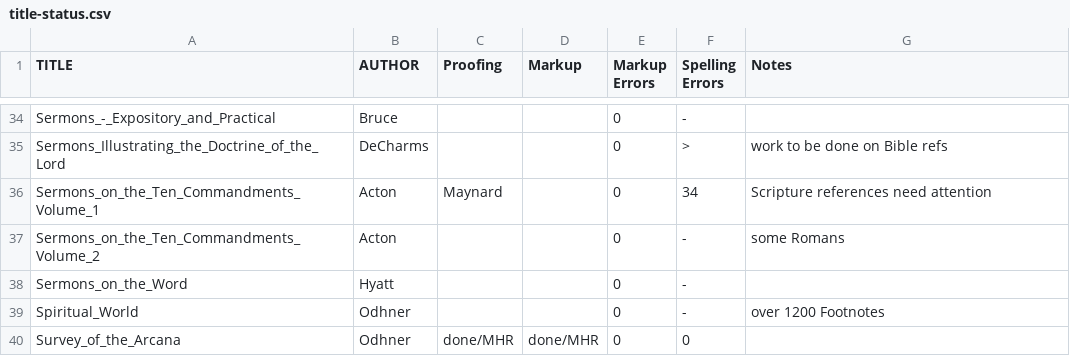
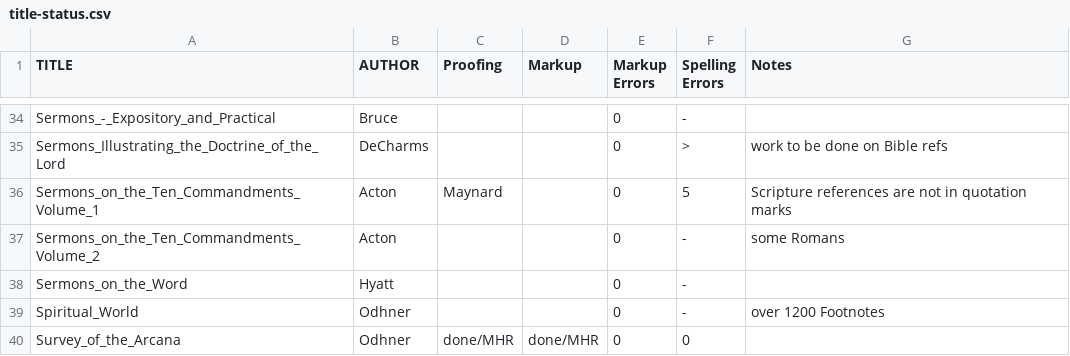
Before and after one commit to New-Christian-Bible-Study/swedenborg-collateral-literature, a CSV file: docs/title-status.csv, drawn as a sheet; only a part is shown, gaps mark what is left out.

Commit message:
mostly Scriptural reference cleanup in Acton Sermons; got some general things throughout also

```diff
--- a/docs/title-status.csv
+++ b/docs/title-status.csv
@@ -35,3 +35,3 @@ Sermons_-_Expository_and_Practical,Bruce,,,0,-,
 Sermons_Illustrating_the_Doctrine_of_the_Lord,DeCharms,,,0,>,work to be done on Bible refs
-Sermons_on_the_Ten_Commandments_Volume_1,Acton,Maynard,,0,34,Scripture references need attention
+Sermons_on_the_Ten_Commandments_Volume_1,Acton,Maynard,,0,5,Scripture references are not in quotation marks
 Sermons_on_the_Ten_Commandments_Volume_2,Acton,,,0,-,some Romans
```
Also changed, not shown: 22 other files.
